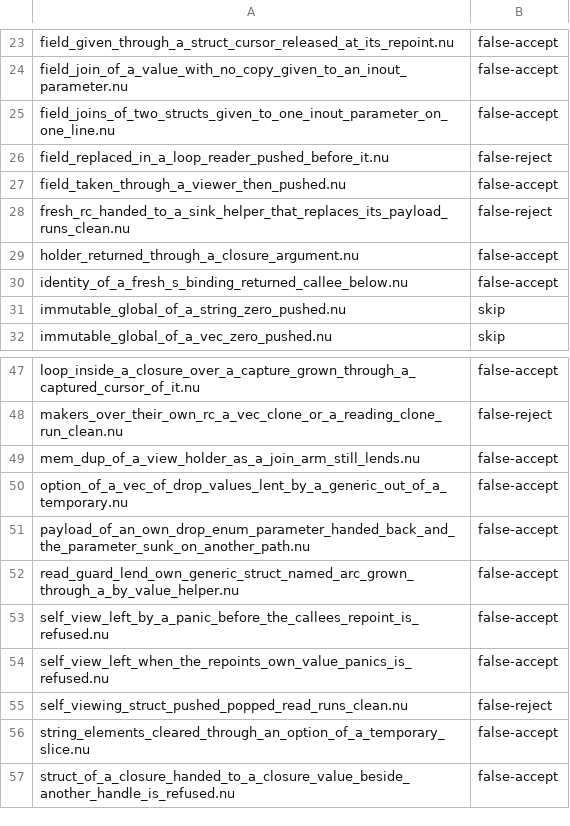
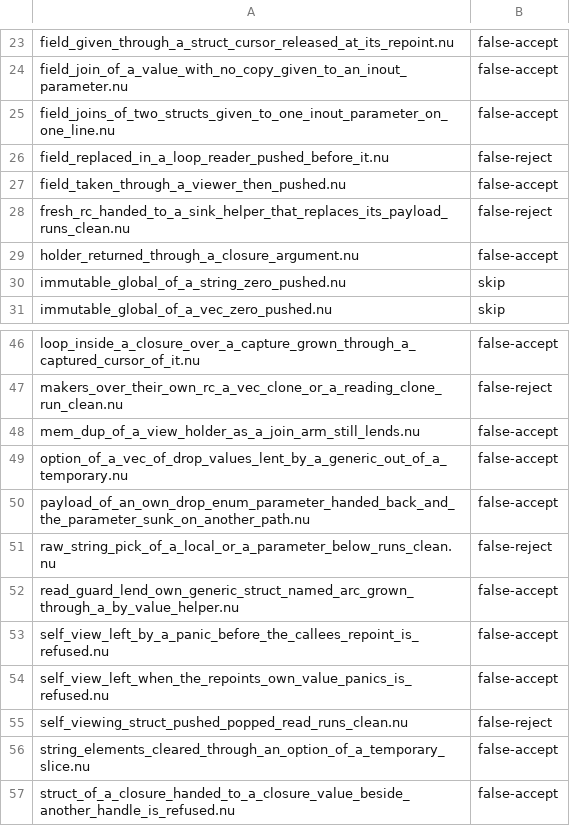
Before and after one commit to nurl-lang/nurl, a TSV file: tools/ncore/disagree.tsv, drawn as a sheet; only a part is shown, gaps mark what is left out; removed rows and columns are numbered as before the commit, all else as after; the diff names each change by its address in the sheet, - before the commit and + after, or states it on an @@ line.

```diff
--- a/tools/ncore/disagree.tsv
+++ b/tools/ncore/disagree.tsv
-row 30: identity_of_a_fresh_s_binding_returned_callee_below.nu | false-accept
+row 51: raw_string_pick_of_a_local_or_a_parameter_below_runs_clean.nu | false-reject
```
Also changed, not shown: 17 other files.
